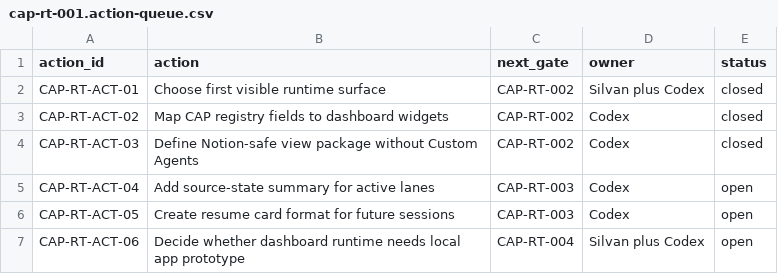
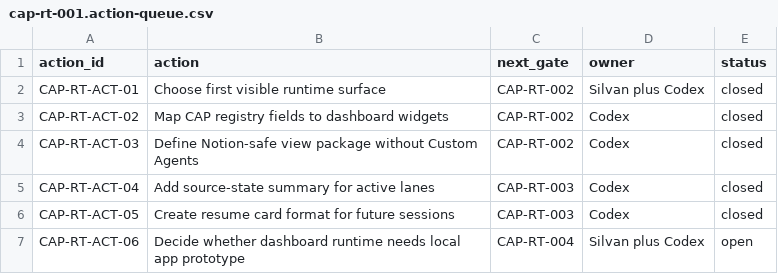
Before and after one commit to Terra-Nova-Restore/TerraNova-s-Framework, a CSV file: docs/atlas/control-tower/cap-rt-001.action-queue.csv, drawn as a sheet.

Commit message:
docs(control-tower): execute CAP-RT-003 and prepare PR 52

```diff
--- a/docs/atlas/control-tower/cap-rt-001.action-queue.csv
+++ b/docs/atlas/control-tower/cap-rt-001.action-queue.csv
@@ -4,4 +4,4 @@ CAP-RT-ACT-02,Map CAP registry fields to dashboard widgets,CAP-RT-002,Codex,clos
 CAP-RT-ACT-03,Define Notion-safe view package without Custom Agents,CAP-RT-002,Codex,closed
-CAP-RT-ACT-04,Add source-state summary for active lanes,CAP-RT-003,Codex,open
-CAP-RT-ACT-05,Create resume card format for future sessions,CAP-RT-003,Codex,open
+CAP-RT-ACT-04,Add source-state summary for active lanes,CAP-RT-003,Codex,closed
+CAP-RT-ACT-05,Create resume card format for future sessions,CAP-RT-003,Codex,closed
 CAP-RT-ACT-06,Decide whether dashboard runtime needs local app prototype,CAP-RT-004,Silvan plus Codex,open
```
Also changed, not shown: 8 other files.
